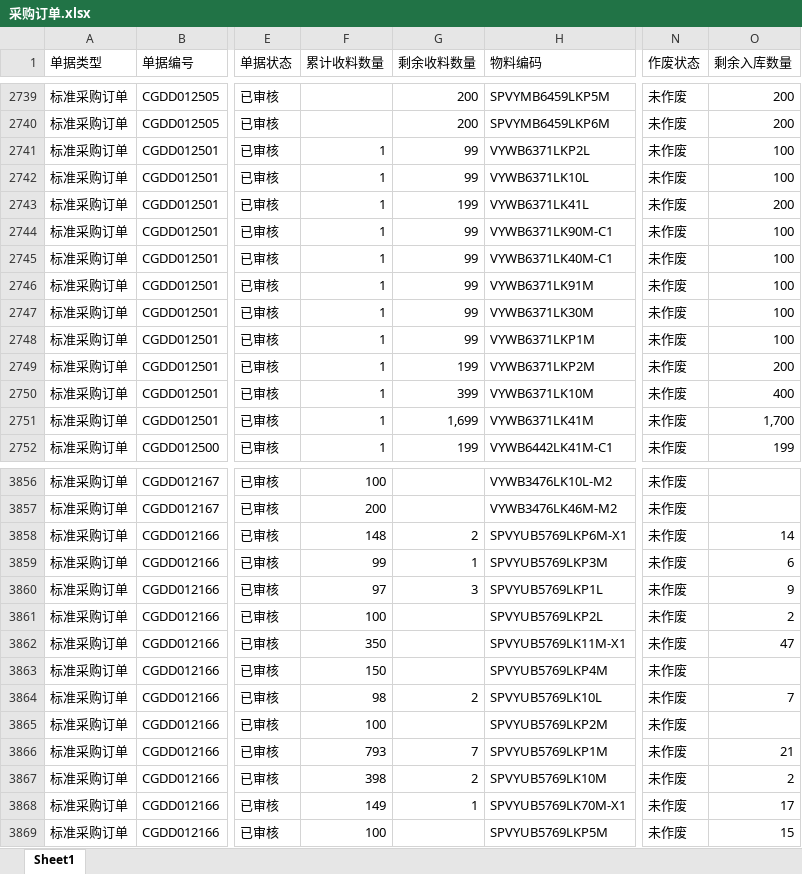
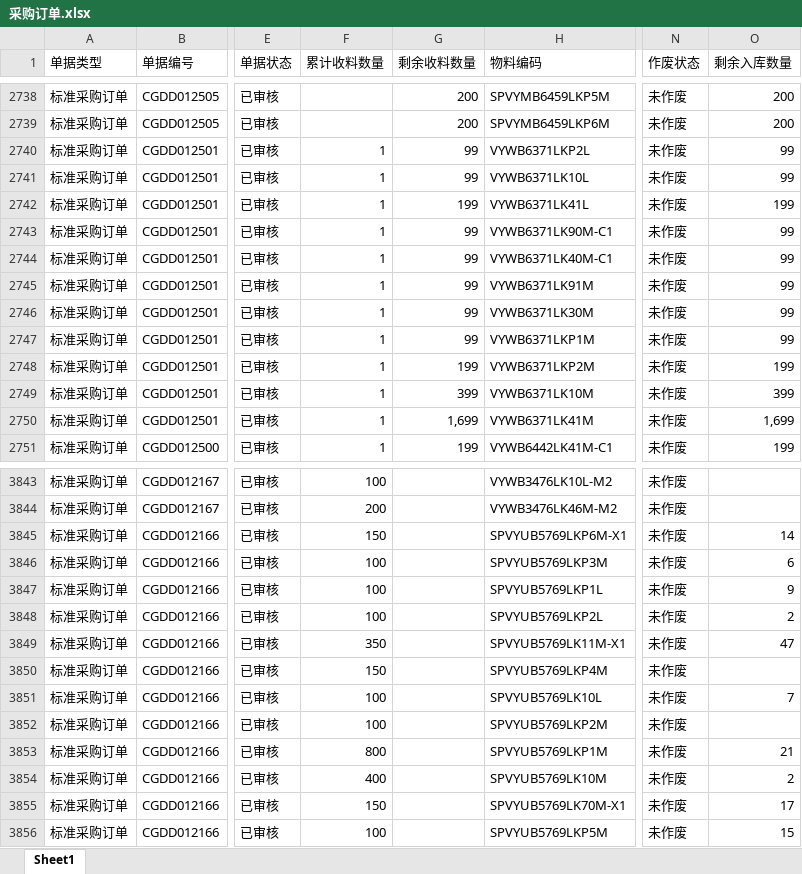
Before and after one commit to yikeqingsongguo/HY.supply-chain-management, an Excel workbook: src/采购订单.xlsx, sheet Sheet1, drawn as a sheet; only a part is shown, gaps mark what is left out; values as stored, in another font and other column widths than the file's, no borders; addresses are those after the commit; the diff covers the shown part only; the diff names each change by its address in the sheet, - before the commit and + after, or states it on an @@ line.

```diff
--- a/src/采购订单.xlsx (sheet Sheet1)
+++ b/src/采购订单.xlsx (sheet Sheet1)
-O2740:O2741 (剩余入库数量): 100
+O2740:O2741 (剩余入库数量): 99
-O2742 (剩余入库数量): 200
+O2742 (剩余入库数量): 199
-O2743:O2747 (剩余入库数量): 100
+O2743:O2747 (剩余入库数量): 99
-O2748 (剩余入库数量): 200
+O2748 (剩余入库数量): 199
-O2749 (剩余入库数量): 400
+O2749 (剩余入库数量): 399
-O2750 (剩余入库数量): 1,700
+O2750 (剩余入库数量): 1,699
-F3845 (累计收料数量): 148
+F3845 (累计收料数量): 150
-G3845 (剩余收料数量): 2
+G3845 (剩余收料数量): (empty)
-F3846 (累计收料数量): 99
+F3846 (累计收料数量): 100
-G3846 (剩余收料数量): 1
+G3846 (剩余收料数量): (empty)
-F3847 (累计收料数量): 97
+F3847 (累计收料数量): 100
-G3847 (剩余收料数量): 3
+G3847 (剩余收料数量): (empty)
-F3851 (累计收料数量): 98
+F3851 (累计收料数量): 100
-G3851 (剩余收料数量): 2
+G3851 (剩余收料数量): (empty)
-F3853 (累计收料数量): 793
+F3853 (累计收料数量): 800
-G3853 (剩余收料数量): 7
+G3853 (剩余收料数量): (empty)
-F3854 (累计收料数量): 398
+F3854 (累计收料数量): 400
-G3854 (剩余收料数量): 2
+G3854 (剩余收料数量): (empty)
-F3855 (累计收料数量): 149
+F3855 (累计收料数量): 150
-G3855 (剩余收料数量): 1
+G3855 (剩余收料数量): (empty)
```
Also changed, not shown: 1 added row, 14 removed rows and 34 edited cells elsewhere in this sheet.
